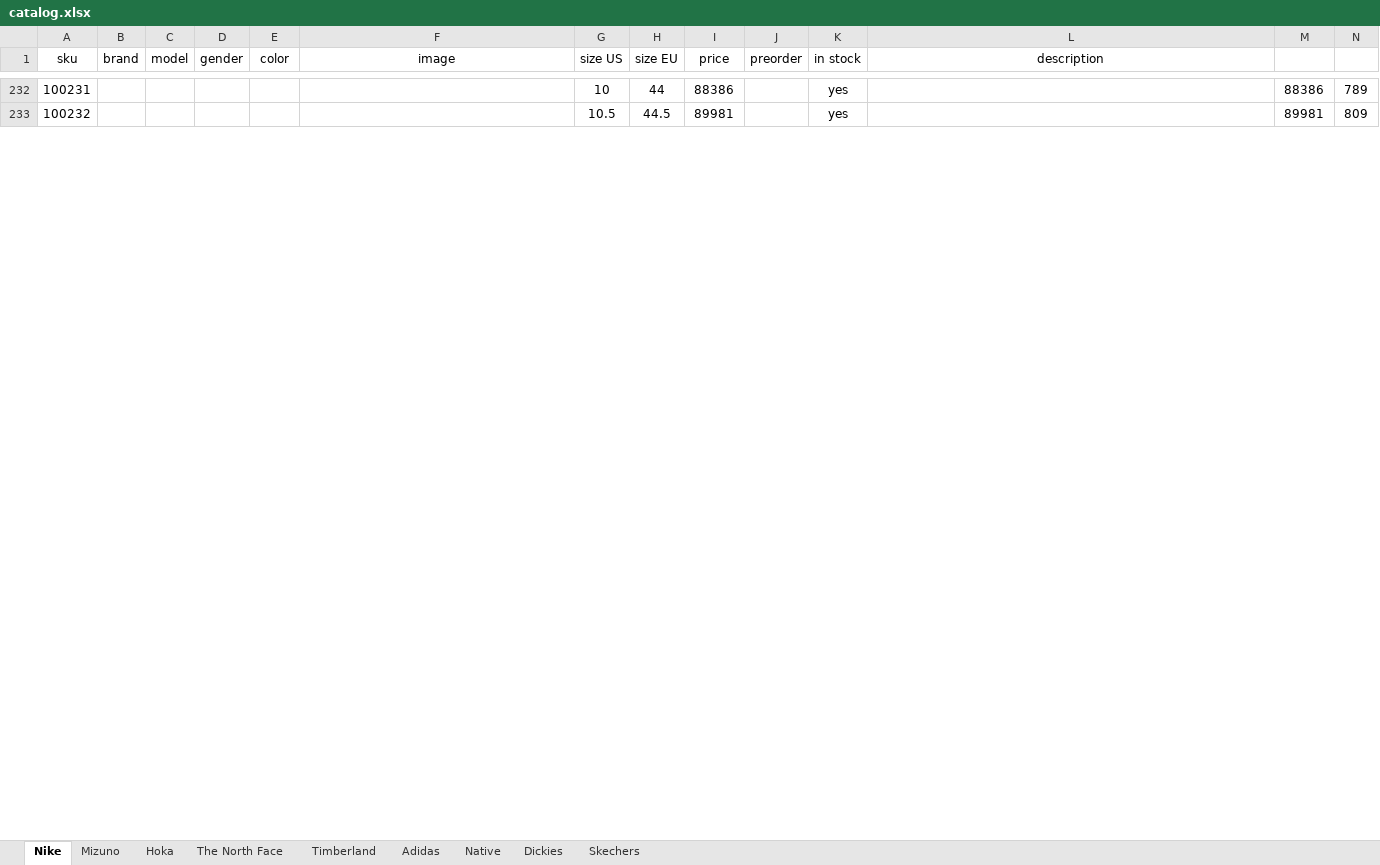
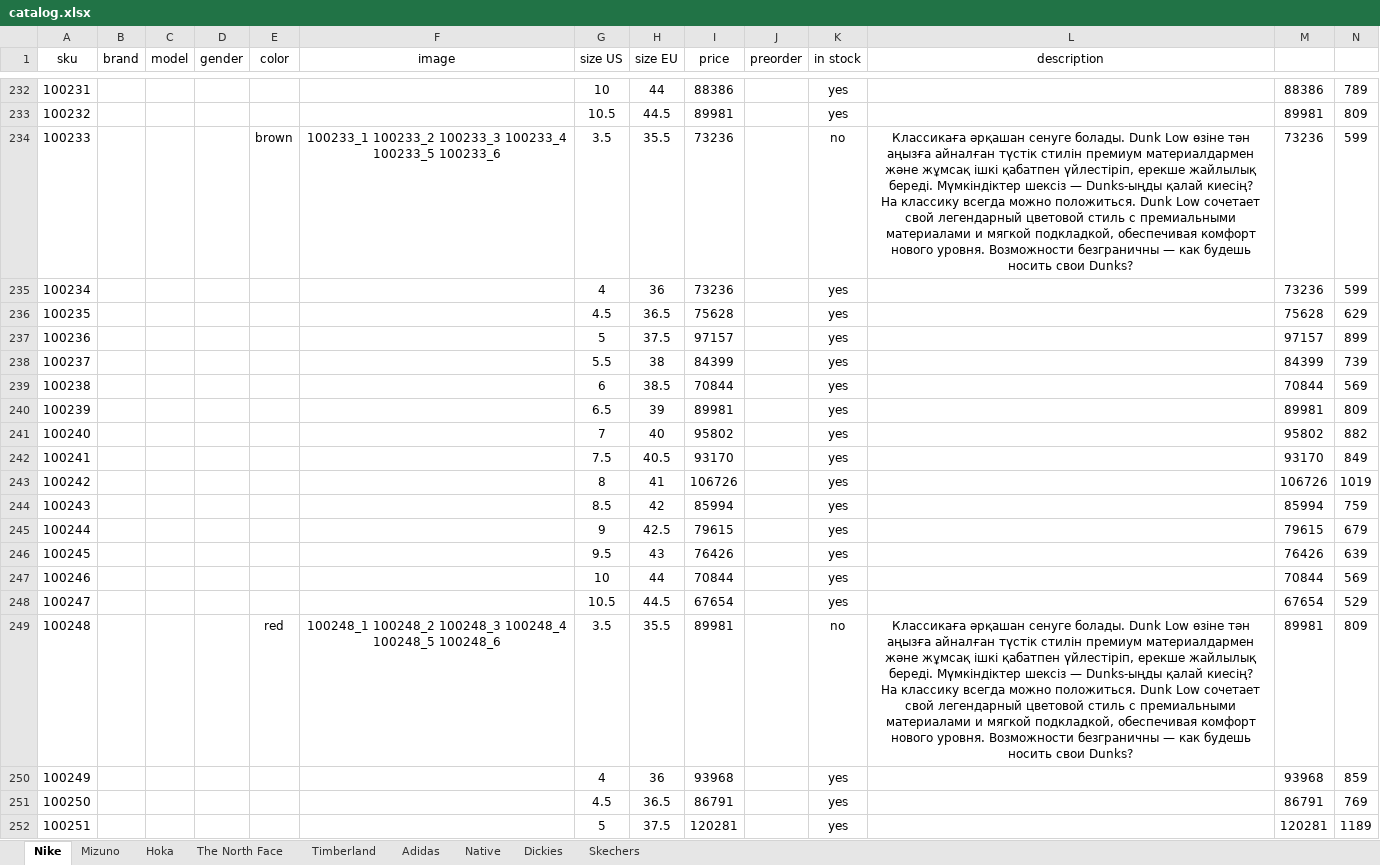
Before and after one commit to dauralio-cell/jmd_store, an Excel workbook: data/catalog.xlsx, sheet Nike, drawn as a sheet; only a part is shown, gaps mark what is left out; values as stored, in another font and other column widths than the file's, no borders; ↵ is a line break in a cell; the diff covers the shown part only; the diff names each change by its address in the sheet, - before the commit and + after, or states it on an @@ line.

```diff
--- a/data/catalog.xlsx (sheet Nike)
+++ b/data/catalog.xlsx (sheet Nike)
+row 234: 100233 |  |  |  | brown | 100233_1 100233_2 100233_3 100233_4 100233_5 100233_6 | 3.5 | 35.5 | 73236 |  | no | Классикаға әрқашан сенуге болады. Dunk Low өзіне тән аңызға айналған түстік стилін премиум материалдармен және жұмсақ ішкі қабатпен үйлестіріп, ерекше жайлылық береді. Мүмкіндіктер шексіз — Dunks-ыңды қалай киесің? ↵ На классику всегда можно положиться. Dunk Low сочетает свой легендарный цветовой стиль с премиальными материалами и мягкой подкладкой, обеспечивая комфорт нового уровня. Возможности безграничны — как будешь носить свои Dunks? | 73236 | 599
+row 235: 100234 |  |  |  |  |  | 4 | 36 | 73236 |  | yes |  | 73236 | 599
+row 236: 100235 |  |  |  |  |  | 4.5 | 36.5 | 75628 |  | yes |  | 75628 | 629
+row 237: 100236 |  |  |  |  |  | 5 | 37.5 | 97157 |  | yes |  | 97157 | 899
+row 238: 100237 |  |  |  |  |  | 5.5 | 38 | 84399 |  | yes |  | 84399 | 739
+row 239: 100238 |  |  |  |  |  | 6 | 38.5 | 70844 |  | yes |  | 70844 | 569
+row 240: 100239 |  |  |  |  |  | 6.5 | 39 | 89981 |  | yes |  | 89981 | 809
+row 241: 100240 |  |  |  |  |  | 7 | 40 | 95802 |  | yes |  | 95802 | 882
+row 242: 100241 |  |  |  |  |  | 7.5 | 40.5 | 93170 |  | yes |  | 93170 | 849
+row 243: 100242 |  |  |  |  |  | 8 | 41 | 106726 |  | yes |  | 106726 | 1019
+row 244: 100243 |  |  |  |  |  | 8.5 | 42 | 85994 |  | yes |  | 85994 | 759
+row 245: 100244 |  |  |  |  |  | 9 | 42.5 | 79615 |  | yes |  | 79615 | 679
+row 246: 100245 |  |  |  |  |  | 9.5 | 43 | 76426 |  | yes |  | 76426 | 639
+row 247: 100246 |  |  |  |  |  | 10 | 44 | 70844 |  | yes |  | 70844 | 569
+row 248: 100247 |  |  |  |  |  | 10.5 | 44.5 | 67654 |  | yes |  | 67654 | 529
+row 249: 100248 |  |  |  | red | 100248_1 100248_2 100248_3 100248_4 100248_5 100248_6 | 3.5 | 35.5 | 89981 |  | no | Классикаға әрқашан сенуге болады. Dunk Low өзіне тән аңызға айналған түстік стилін премиум материалдармен және жұмсақ ішкі қабатпен үйлестіріп, ерекше жайлылық береді. Мүмкіндіктер шексіз — Dunks-ыңды қалай киесің? ↵ На классику всегда можно положиться. Dunk Low сочетает свой легендарный цветовой стиль с премиальными материалами и мягкой подкладкой, обеспечивая комфорт нового уровня. Возможности безграничны — как будешь носить свои Dunks? | 89981 | 809
+row 250: 100249 |  |  |  |  |  | 4 | 36 | 93968 |  | yes |  | 93968 | 859
+row 251: 100250 |  |  |  |  |  | 4.5 | 36.5 | 86791 |  | yes |  | 86791 | 769
+row 252: 100251 |  |  |  |  |  | 5 | 37.5 | 120281 |  | yes |  | 120281 | 1189
```
Also changed, not shown: 11 added rows, 3 removed rows, 1 edited cell and row numbers in column A elsewhere in this sheet, 18 other files.
